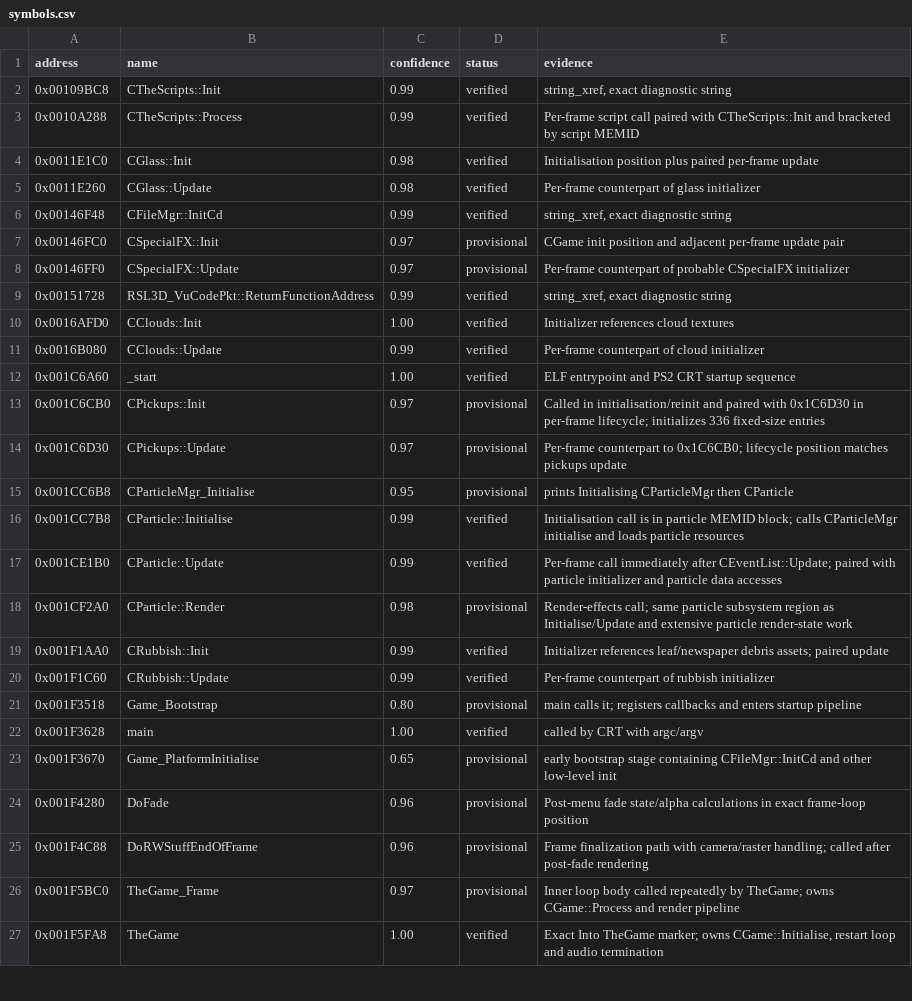
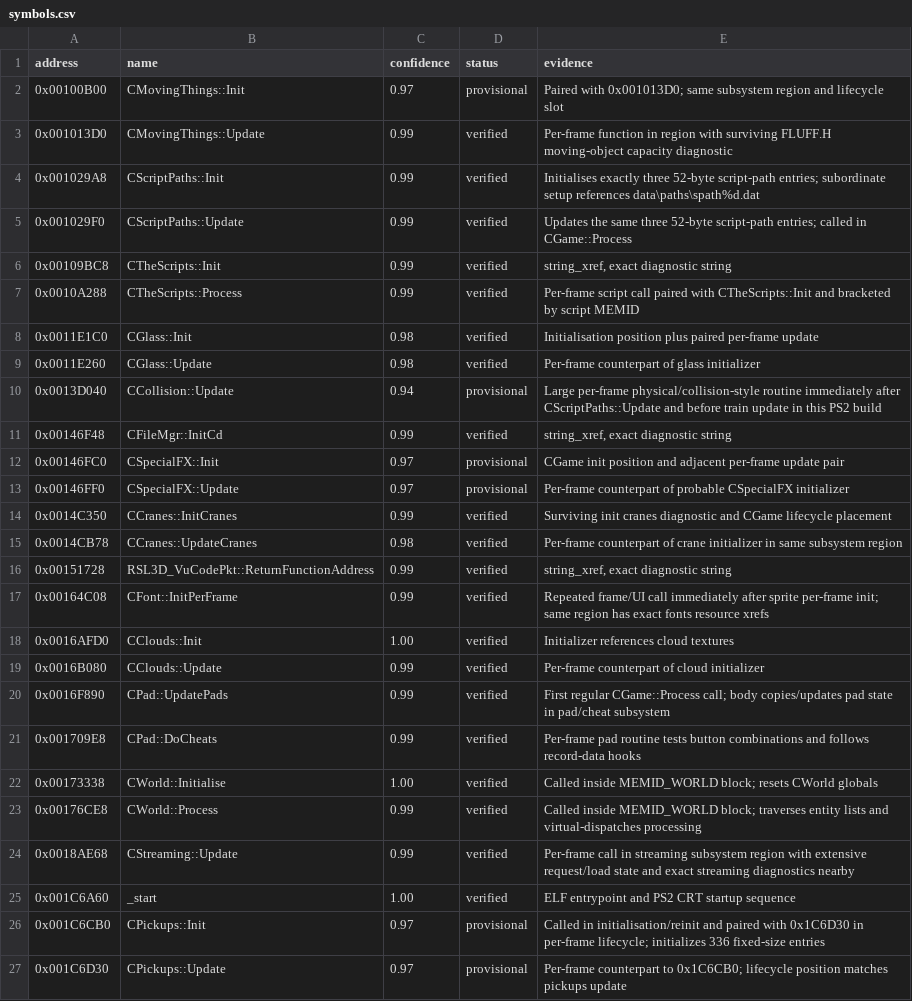
Before and after one commit to RadiantDelux/Train, a CSV file: analysis/symbols.csv, drawn as a sheet; only a part is shown; the shorter side is filled out with more unchanged rows; the diff covers the shown part only.

Commit message:
recover core frame subsystems

```diff
--- a/analysis/symbols.csv
+++ b/analysis/symbols.csv
@@ -1,2 +1,6 @@
 address,name,confidence,status,evidence
+0x00100B00,CMovingThings::Init,0.97,provisional,Paired with 0x001013D0; same subsystem region and lifecycle slot
+0x001013D0,CMovingThings::Update,0.99,verified,Per-frame function in region with surviving FLUFF.H moving-object capacity diagnostic
+0x001029A8,CScriptPaths::Init,0.99,verified,Initialises exactly three 52-byte script-path entries; subordinate setup references data\paths\spath%d.dat
+0x001029F0,CScriptPaths::Update,0.99,verified,Updates the same three 52-byte script-path entries; called in CGame::Process
 0x00109BC8,CTheScripts::Init,0.99,verified,"string_xref,  exact diagnostic string"
@@ -5,2 +9,3 @@ address,name,confidence,status,evidence
 0x0011E260,CGlass::Update,0.98,verified,Per-frame counterpart of glass initializer
+0x0013D040,CCollision::Update,0.94,provisional,Large per-frame physical/collision-style routine immediately after CScriptPaths::Update and before train update in this PS2 build
 0x00146F48,CFileMgr::InitCd,0.99,verified,"string_xref,  exact diagnostic string"
@@ -8,5 +13,13 @@ address,name,confidence,status,evidence
 0x00146FF0,CSpecialFX::Update,0.97,provisional,Per-frame counterpart of probable CSpecialFX initializer
+0x0014C350,CCranes::InitCranes,0.99,verified,Surviving init cranes diagnostic and CGame lifecycle placement
+0x0014CB78,CCranes::UpdateCranes,0.98,verified,Per-frame counterpart of crane initializer in same subsystem region
 0x00151728,RSL3D_VuCodePkt::ReturnFunctionAddress,0.99,verified,"string_xref,  exact diagnostic string"
+0x00164C08,CFont::InitPerFrame,0.99,verified,Repeated frame/UI call immediately after sprite per-frame init; same region has exact fonts resource xrefs
 0x0016AFD0,CClouds::Init,1.00,verified,Initializer references cloud textures
 0x0016B080,CClouds::Update,0.99,verified,Per-frame counterpart of cloud initializer
+0x0016F890,CPad::UpdatePads,0.99,verified,First regular CGame::Process call; body copies/updates pad state in pad/cheat subsystem
+0x001709E8,CPad::DoCheats,0.99,verified,Per-frame pad routine tests button combinations and follows record-data hooks
+0x00173338,CWorld::Initialise,1.00,verified,Called inside MEMID_WORLD block; resets CWorld globals
+0x00176CE8,CWorld::Process,0.99,verified,Called inside MEMID_WORLD block; traverses entity lists and virtual-dispatches processing
+0x0018AE68,CStreaming::Update,0.99,verified,Per-frame call in streaming subsystem region with extensive request/load state and exact streaming diagnostics nearby
 0x001C6A60,_start,1.00,verified,ELF entrypoint and PS2 CRT startup sequence
```
Also changed, not shown: 19 added rows elsewhere in this file, analysis/cgame_callmap.csv, 6 other files.
